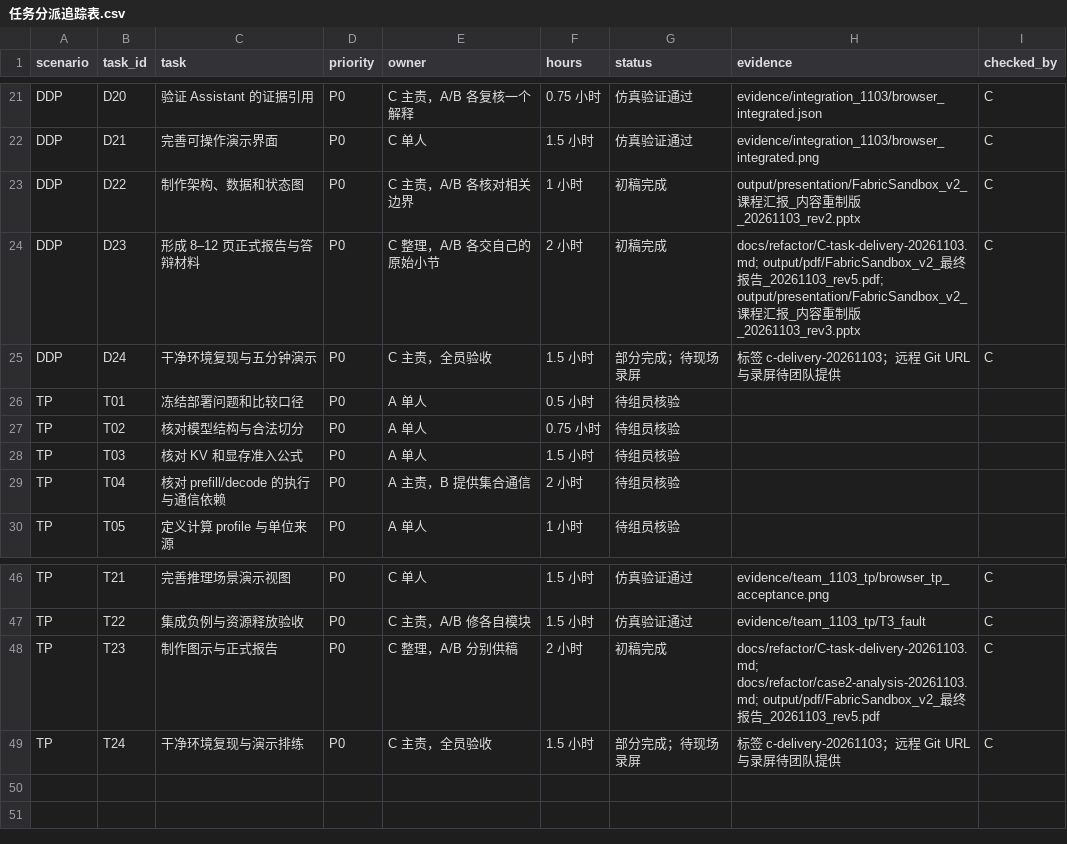
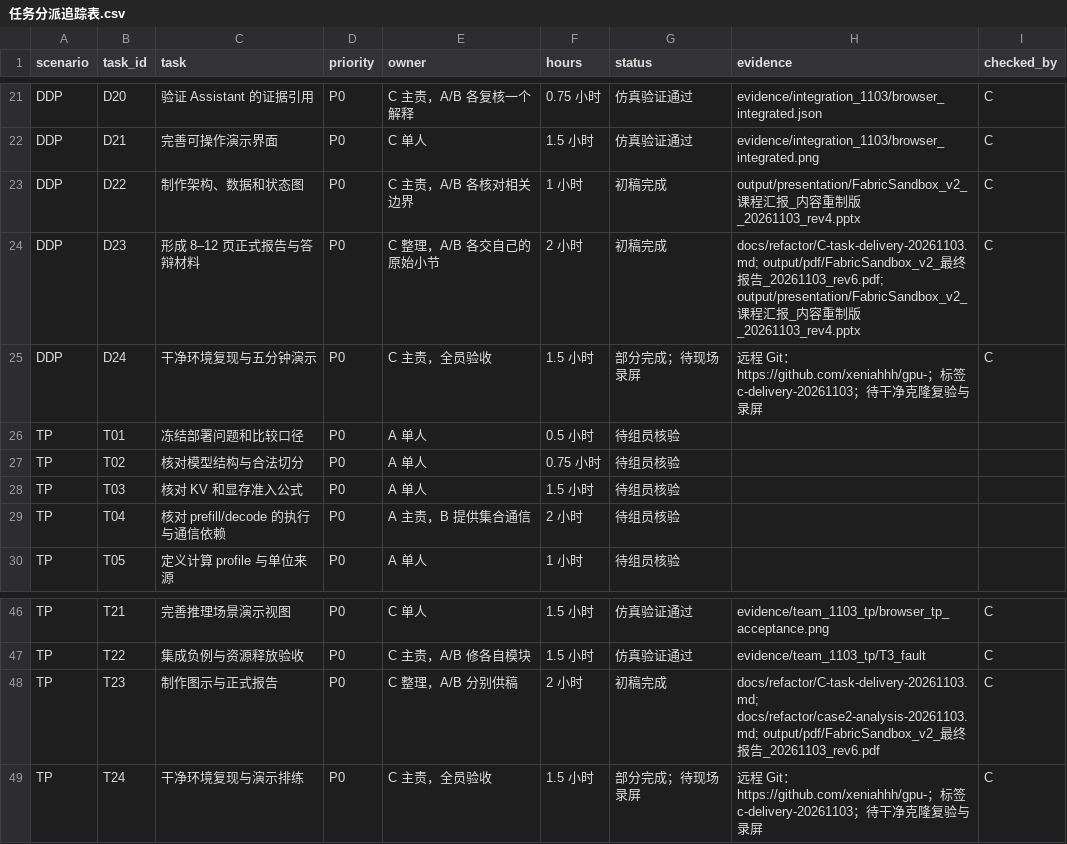
Before and after one commit to xeniahhh/gpu-, a CSV file: docs/refactor/任务分派追踪表.csv, drawn as a sheet; only a part is shown, gaps mark what is left out.

```diff
--- a/docs/refactor/任务分派追踪表.csv
+++ b/docs/refactor/任务分派追踪表.csv
@@ -22,5 +22,5 @@ DDP,D20,验证 Assistant 的证据引用,P0,C 主责，A/B 各复核一个解释
 DDP,D21,完善可操作演示界面,P0,C 单人,1.5 小时,仿真验证通过,evidence/integration_1103/browser_integrated.png,C
-DDP,D22,制作架构、数据和状态图,P0,C 主责，A/B 各核对相关边界,1 小时,初稿完成,output/presentation/FabricSandbox_v2_课程汇报_内容重制版_20261103_rev2.pptx,C
-DDP,D23,形成 8–12 页正式报告与答辩材料,P0,C 整理，A/B 各交自己的原始小节,2 小时,初稿完成,docs/refactor/C-task-delivery-20261103.md; output/pdf/FabricSandbox_v2_最终报告_20261103_rev5.pdf; output/presentation/FabricSandbox_v2_课程汇报_内容重制版_20261103_rev3.pptx,C
-DDP,D24,干净环境复现与五分钟演示,P0,C 主责，全员验收,1.5 小时,部分完成；待现场录屏,标签 c-delivery-20261103；远程 Git URL 与录屏待团队提供,C
+DDP,D22,制作架构、数据和状态图,P0,C 主责，A/B 各核对相关边界,1 小时,初稿完成,output/presentation/FabricSandbox_v2_课程汇报_内容重制版_20261103_rev4.pptx,C
+DDP,D23,形成 8–12 页正式报告与答辩材料,P0,C 整理，A/B 各交自己的原始小节,2 小时,初稿完成,docs/refactor/C-task-delivery-20261103.md; output/pdf/FabricSandbox_v2_最终报告_20261103_rev6.pdf; output/presentation/FabricSandbox_v2_课程汇报_内容重制版_20261103_rev4.pptx,C
+DDP,D24,干净环境复现与五分钟演示,P0,C 主责，全员验收,1.5 小时,部分完成；待现场录屏,远程 Git：https://github.com/xeniahhh/gpu-；标签 c-delivery-20261103；待干净克隆复验与录屏,C
 TP,T01,冻结部署问题和比较口径,P0,A 单人,0.5 小时,待组员核验,,
@@ -47,3 +47,3 @@ TP,T21,完善推理场景演示视图,P0,C 单人,1.5 小时,仿真验证通过,
 TP,T22,集成负例与资源释放验收,P0,C 主责，A/B 修各自模块,1.5 小时,仿真验证通过,evidence/team_1103_tp/T3_fault,C
-TP,T23,制作图示与正式报告,P0,C 整理，A/B 分别供稿,2 小时,初稿完成,docs/refactor/C-task-delivery-20261103.md; docs/refactor/case2-analysis-20261103.md; output/pdf/FabricSandbox_v2_最终报告_20261103_rev5.pdf,C
-TP,T24,干净环境复现与演示排练,P0,C 主责，全员验收,1.5 小时,部分完成；待现场录屏,标签 c-delivery-20261103；远程 Git URL 与录屏待团队提供,C
+TP,T23,制作图示与正式报告,P0,C 整理，A/B 分别供稿,2 小时,初稿完成,docs/refactor/C-task-delivery-20261103.md; docs/refactor/case2-analysis-20261103.md; output/pdf/FabricSandbox_v2_最终报告_20261103_rev6.pdf,C
+TP,T24,干净环境复现与演示排练,P0,C 主责，全员验收,1.5 小时,部分完成；待现场录屏,远程 Git：https://github.com/xeniahhh/gpu-；标签 c-delivery-20261103；待干净克隆复验与录屏,C
```
Also changed, not shown: 8 other files.
